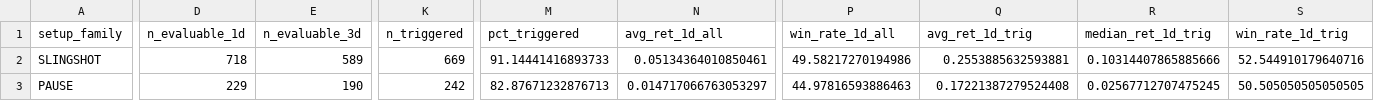
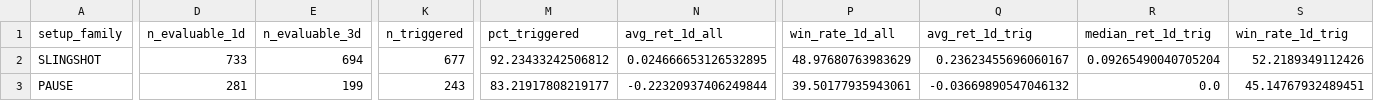
Before and after one commit to nellyagain/bonde, a CSV file: .claude/skills/llm-council/bonde_files 3/learning/setup_family_performance_summary_v410.csv, drawn as a sheet; only a part is shown, gaps mark what is left out; the diff covers the shown part only; the diff names each change by its address in the sheet, - before the commit and + after, or states it on an @@ line.

```diff
--- a/.claude/skills/llm-council/bonde_files 3/learning/setup_family_performance_summary_v410.csv
+++ b/.claude/skills/llm-council/bonde_files 3/learning/setup_family_performance_summary_v410.csv
-D2 (n_evaluable_1d): 718
+D2 (n_evaluable_1d): 733
-E2 (n_evaluable_3d): 589
+E2 (n_evaluable_3d): 694
-K2 (n_triggered): 669
+K2 (n_triggered): 677
-M2 (pct_triggered): 91.14441416893733
+M2 (pct_triggered): 92.23433242506812
-N2 (avg_ret_1d_all): 0.05134364010850461
+N2 (avg_ret_1d_all): 0.024666653126532895
-P2 (win_rate_1d_all): 49.58217270194986
+P2 (win_rate_1d_all): 48.97680763983629
-Q2 (avg_ret_1d_trig): 0.2553885632593881
+Q2 (avg_ret_1d_trig): 0.23623455696060167
-R2 (median_ret_1d_trig): 0.10314407865885666
+R2 (median_ret_1d_trig): 0.09265490040705204
-S2 (win_rate_1d_trig): 52.544910179640716
+S2 (win_rate_1d_trig): 52.2189349112426
-D3 (n_evaluable_1d): 229
+D3 (n_evaluable_1d): 281
-E3 (n_evaluable_3d): 190
+E3 (n_evaluable_3d): 199
-K3 (n_triggered): 242
+K3 (n_triggered): 243
-M3 (pct_triggered): 82.87671232876713
+M3 (pct_triggered): 83.21917808219177
-N3 (avg_ret_1d_all): 0.014717066763053297
+N3 (avg_ret_1d_all): -0.22320937406249844
-P3 (win_rate_1d_all): 44.97816593886463
+P3 (win_rate_1d_all): 39.50177935943061
-Q3 (avg_ret_1d_trig): 0.17221387279524408
+Q3 (avg_ret_1d_trig): -0.03669890547046132
-R3 (median_ret_1d_trig): 0.02567712707475245
+R3 (median_ret_1d_trig): 0.0
-S3 (win_rate_1d_trig): 50.505050505050505
+S3 (win_rate_1d_trig): 45.14767932489451
```
Also changed, not shown: 93 edited cells elsewhere in this file.
